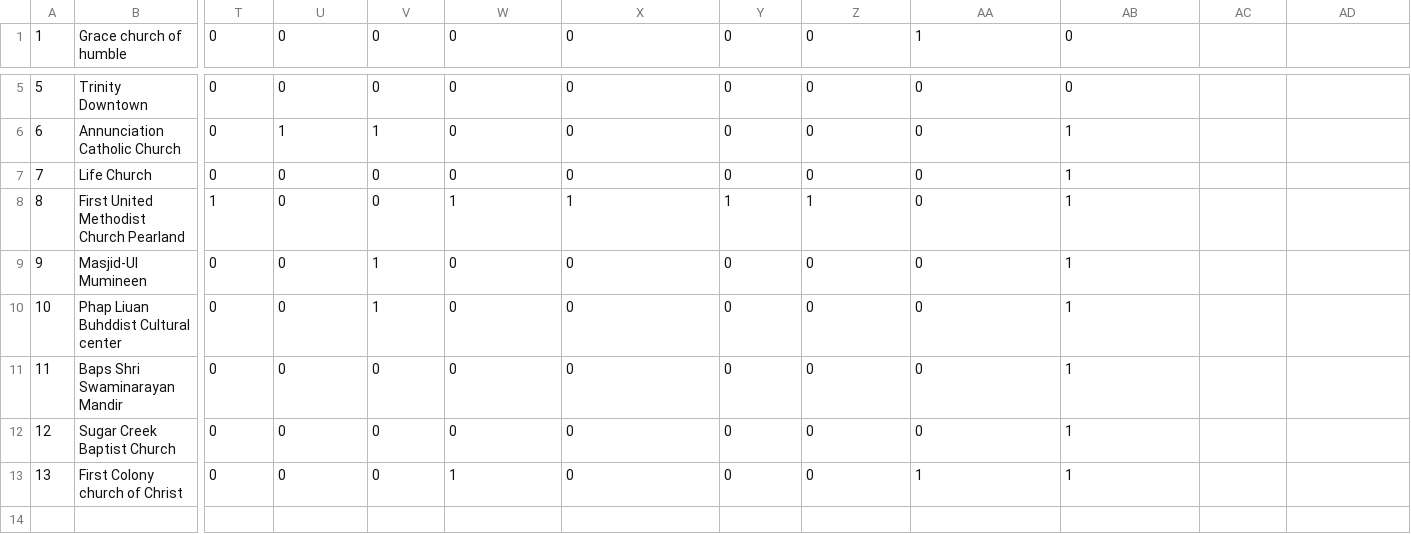
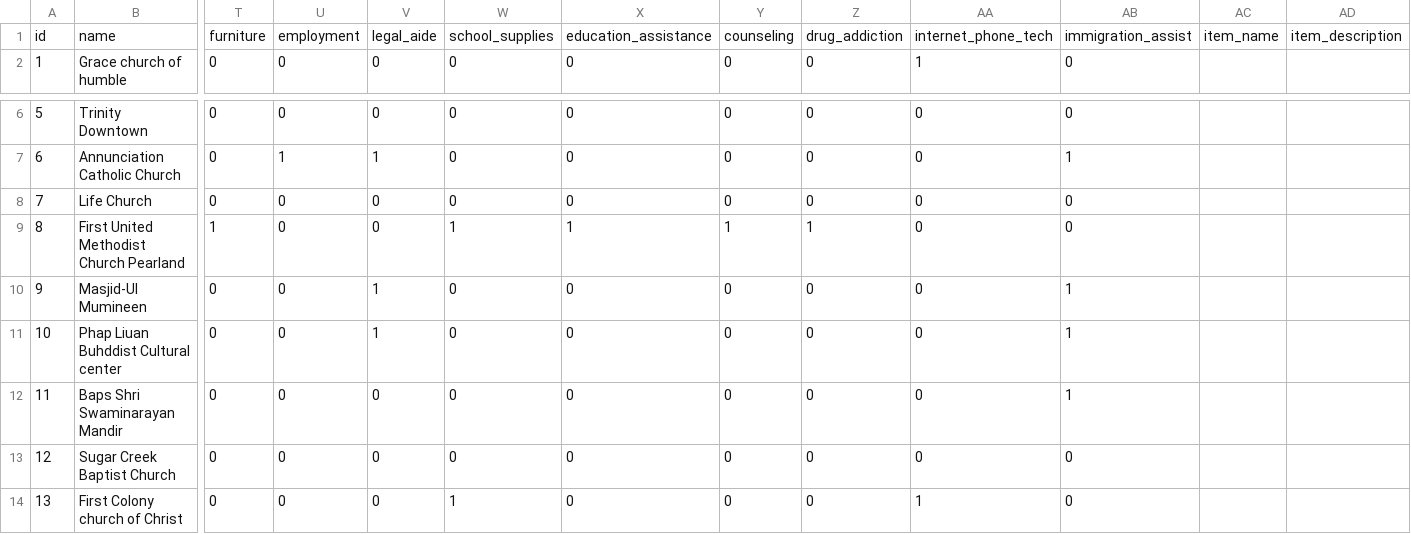
Before and after one commit to vasisko/WINHouston, a CSV file: db/dummydata2.csv, drawn as a sheet; only a part is shown, gaps mark what is left out; addresses are those after the commit; rows hold the shown columns only; the diff names each change by its address in the sheet, - before the commit and + after, or states it on an @@ line.

```diff
--- a/db/dummydata2.csv
+++ b/db/dummydata2.csv
+row 1: id | name | furniture | employment | legal_aide | school_supplies | education_assistance | counseling | drug_addiction | internet_phone_tech | immigration_assist | item_name | item_description
-AB8:AB9: 1
+AB8:AB9: 0
-AB13:AB14: 1
+AB13:AB14: 0
```
Also changed, not shown: db/dummydata.csv, 3 other files.
